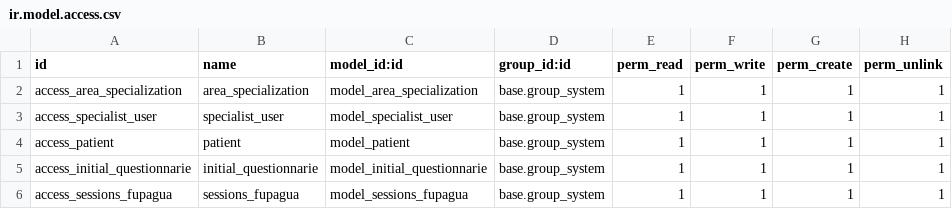
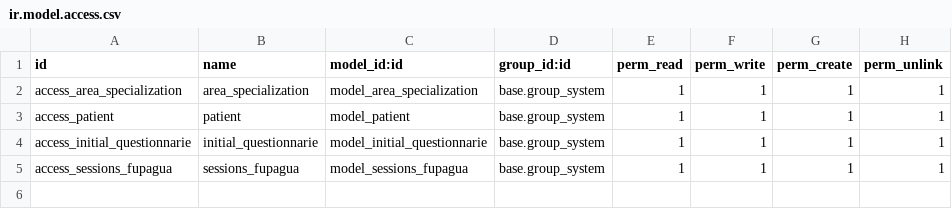
Before and after one commit to GGene29/fupagua, a CSV file: fupagua_system/security/ir.model.access.csv, drawn as a sheet.

Commit message:
[ADD]se agregan campos al res_partner sobre los especialistas, se borra modelo innecesario, especializaciones precargadas y traducciones

```diff
--- a/fupagua_system/security/ir.model.access.csv
+++ b/fupagua_system/security/ir.model.access.csv
@@ -2,3 +2,2 @@ id,name,model_id:id,group_id:id,perm_read,perm_write,perm_create,perm_unlink
 access_area_specialization,area_specialization,model_area_specialization,base.group_system,1,1,1,1
-access_specialist_user,specialist_user,model_specialist_user,base.group_system,1,1,1,1
 access_patient,patient,model_patient,base.group_system,1,1,1,1
```
Also changed, not shown: 12 other files.
